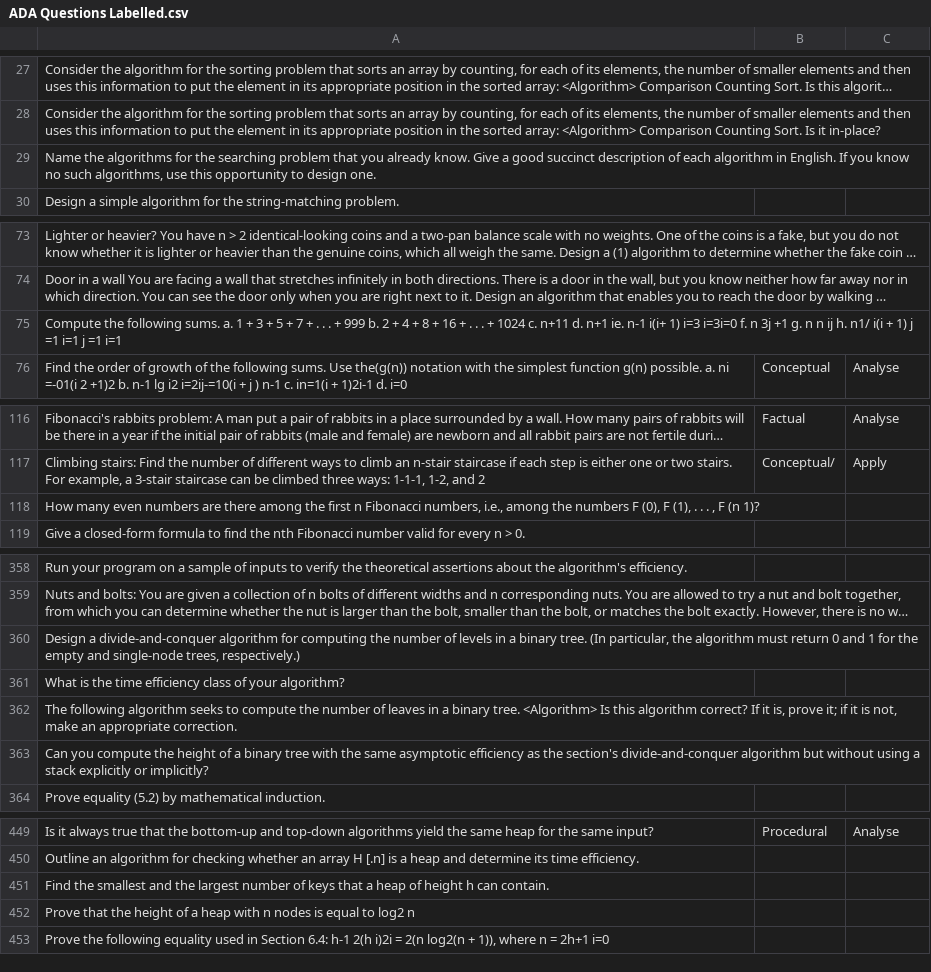
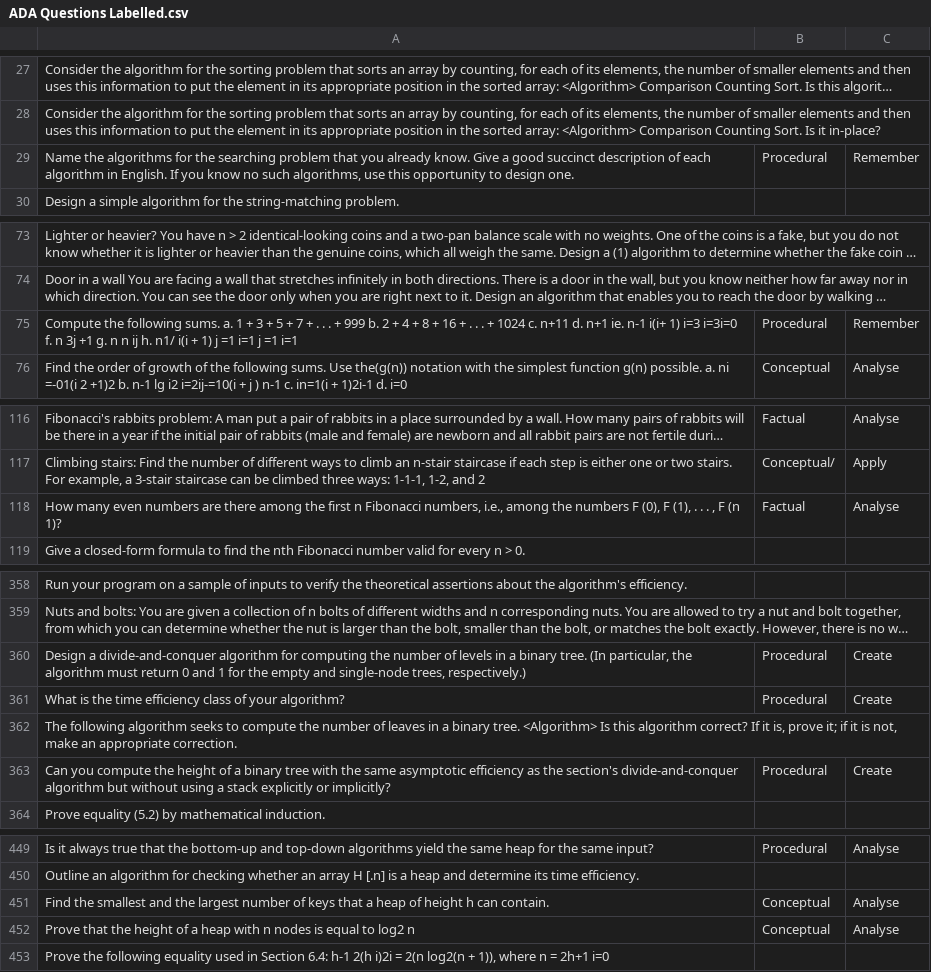
Before and after one commit to mohit-surana/question-quality-analyser, a CSV file: Archive/ADA Questions Labelled.csv, drawn as a sheet; only a part is shown, gaps mark what is left out; long unchanged cells end in …; the diff covers the shown part only; the diff names each change by its address in the sheet, - before the commit and + after, or states it on an @@ line.

```diff
--- a/Archive/ADA Questions Labelled.csv
+++ b/Archive/ADA Questions Labelled.csv
-B29: (empty)
+B29: Procedural
-C29: (empty)
+C29: Remember
-B75: (empty)
+B75: Procedural
-C75: (empty)
+C75: Remember
-B118: (empty)
+B118: Factual
-C118: (empty)
+C118: Analyse
-B360:B361: (empty)
+B360:B361: Procedural
-C360:C361: (empty)
+C360:C361: Create
-B363: (empty)
+B363: Procedural
-C363: (empty)
+C363: Create
-B451:B452: (empty)
+B451:B452: Conceptual
-C451:C452: (empty)
+C451:C452: Analyse
```
Also changed, not shown: 76 edited cells elsewhere in this file, 1 other file.
